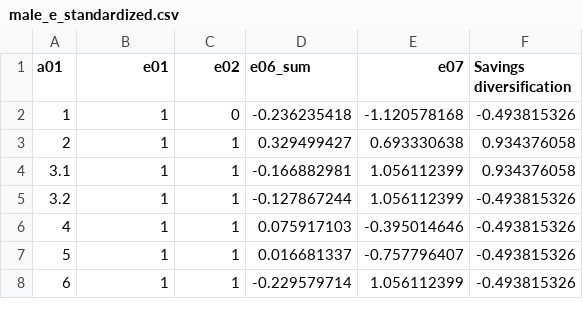
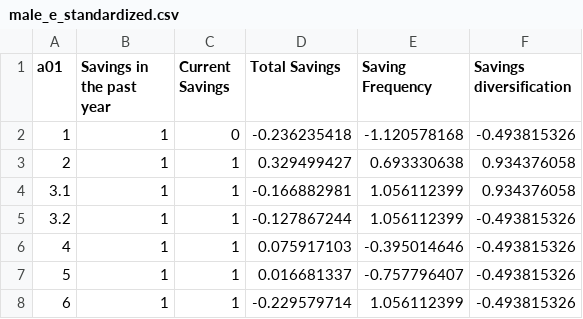
Before and after one commit to jami78/BIHS-2018-19-Cleaned-, a CSV file: male_e_standardized.csv, drawn as a sheet; only a part is shown.

Commit message:
Update male_e_standardized.csv

```diff
--- a/male_e_standardized.csv
+++ b/male_e_standardized.csv
@@ -1,2 +1,2 @@
-a01,e01,e02,e06_sum,e07,Savings diversification
+a01,Savings in the past year,Current Savings,Total Savings,Saving Frequency,Savings diversification
 1,1,0,-0.236235418,-1.120578168,-0.493815326
```
